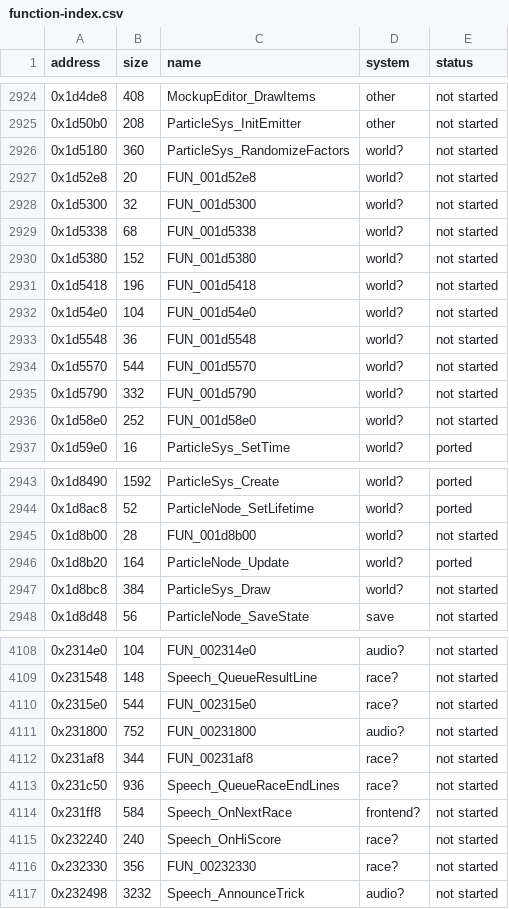
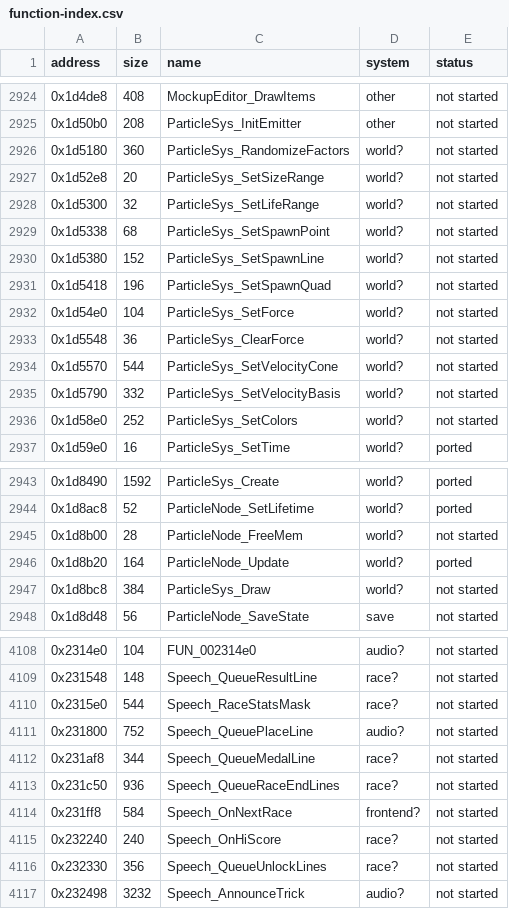
Before and after one commit to ed-slopper/SSX-TRICKY-RUST-REWRITE, a CSV file: tricky-rs/docs/function-index.csv, drawn as a sheet; only a part is shown, gaps mark what is left out; the diff covers the shown part only.

```diff
--- a/tricky-rs/docs/function-index.csv
+++ b/tricky-rs/docs/function-index.csv
@@ -2926,12 +2926,12 @@ address,size,name,system,status
 0x1d5180,360,ParticleSys_RandomizeFactors,world?,not started
-0x1d52e8,20,FUN_001d52e8,world?,not started
-0x1d5300,32,FUN_001d5300,world?,not started
-0x1d5338,68,FUN_001d5338,world?,not started
-0x1d5380,152,FUN_001d5380,world?,not started
-0x1d5418,196,FUN_001d5418,world?,not started
-0x1d54e0,104,FUN_001d54e0,world?,not started
-0x1d5548,36,FUN_001d5548,world?,not started
-0x1d5570,544,FUN_001d5570,world?,not started
-0x1d5790,332,FUN_001d5790,world?,not started
-0x1d58e0,252,FUN_001d58e0,world?,not started
+0x1d52e8,20,ParticleSys_SetSizeRange,world?,not started
+0x1d5300,32,ParticleSys_SetLifeRange,world?,not started
+0x1d5338,68,ParticleSys_SetSpawnPoint,world?,not started
+0x1d5380,152,ParticleSys_SetSpawnLine,world?,not started
+0x1d5418,196,ParticleSys_SetSpawnQuad,world?,not started
+0x1d54e0,104,ParticleSys_SetForce,world?,not started
+0x1d5548,36,ParticleSys_ClearForce,world?,not started
+0x1d5570,544,ParticleSys_SetVelocityCone,world?,not started
+0x1d5790,332,ParticleSys_SetVelocityBasis,world?,not started
+0x1d58e0,252,ParticleSys_SetColors,world?,not started
 0x1d59e0,16,ParticleSys_SetTime,world?,ported
@@ -2944,3 +2944,3 @@ address,size,name,system,status
 0x1d8ac8,52,ParticleNode_SetLifetime,world?,ported
-0x1d8b00,28,FUN_001d8b00,world?,not started
+0x1d8b00,28,ParticleNode_FreeMem,world?,not started
 0x1d8b20,164,ParticleNode_Update,world?,ported
@@ -4109,5 +4109,5 @@ address,size,name,system,status
 0x231548,148,Speech_QueueResultLine,race?,not started
-0x2315e0,544,FUN_002315e0,race?,not started
-0x231800,752,FUN_00231800,audio?,not started
-0x231af8,344,FUN_00231af8,race?,not started
+0x2315e0,544,Speech_RaceStatsMask,race?,not started
+0x231800,752,Speech_QueuePlaceLine,audio?,not started
+0x231af8,344,Speech_QueueMedalLine,race?,not started
 0x231c50,936,Speech_QueueRaceEndLines,race?,not started
@@ -4115,3 +4115,3 @@ address,size,name,system,status
 0x232240,240,Speech_OnHiScore,race?,not started
-0x232330,356,FUN_00232330,race?,not started
+0x232330,356,Speech_QueueUnlockLines,race?,not started
 0x232498,3232,Speech_AnnounceTrick,audio?,not started
```
Also changed, not shown: 1 edited cell elsewhere in this file, 4 other files.
